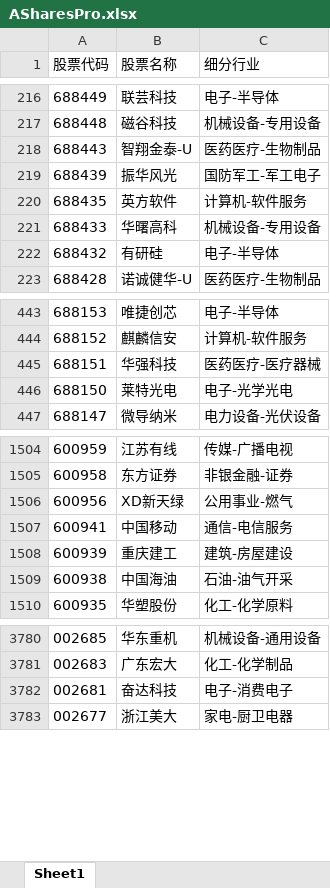
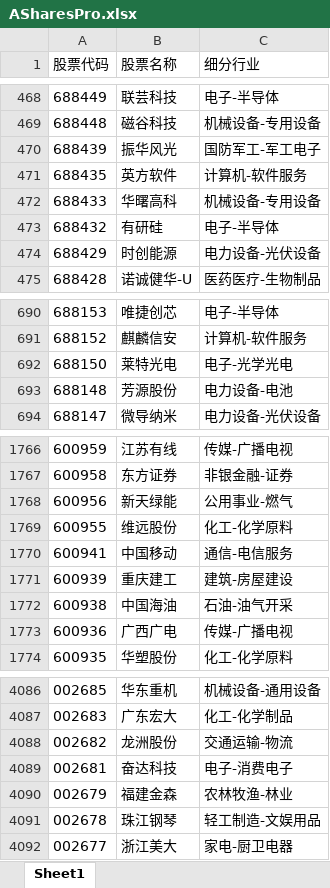
Before and after one commit to Kerwin-Lau/LimaGen1, an Excel workbook: 01_RawData/02_ASharesPro/ASharesPro.xlsx, sheet Sheet1, drawn as a sheet; only a part is shown, gaps mark what is left out; values as stored, in another font and other column widths than the file's, no borders; removed rows and columns are numbered as before the commit, all else as after; the diff covers the shown part only; the diff names each change by its address in the sheet, - before the commit and + after, or states it on an @@ line.

```diff
--- a/01_RawData/02_ASharesPro/ASharesPro.xlsx (sheet Sheet1)
+++ b/01_RawData/02_ASharesPro/ASharesPro.xlsx (sheet Sheet1)
-row 218: 688443 | 智翔金泰-U | 医药医疗-生物制品
+row 474: 688429 | 时创能源 | 电力设备-光伏设备
-row 445: 688151 | 华强科技 | 医药医疗-医疗器械
+row 693: 688148 | 芳源股份 | 电力设备-电池
-B1768 (股票名称): XD新天绿
+B1768 (股票名称): 新天绿能
+row 1769: 600955 | 维远股份 | 化工-化学原料
+row 1773: 600936 | 广西广电 | 传媒-广播电视
+row 4088: 002682 | 龙洲股份 | 交通运输-物流
+row 4090: 002679 | 福建金森 | 农林牧渔-林业
+row 4091: 002678 | 珠江钢琴 | 轻工制造-文娱用品
```
Also changed, not shown: 363 added rows, 27 removed rows, 1 moved row and 10 edited cells elsewhere in this sheet, 2 other files.
